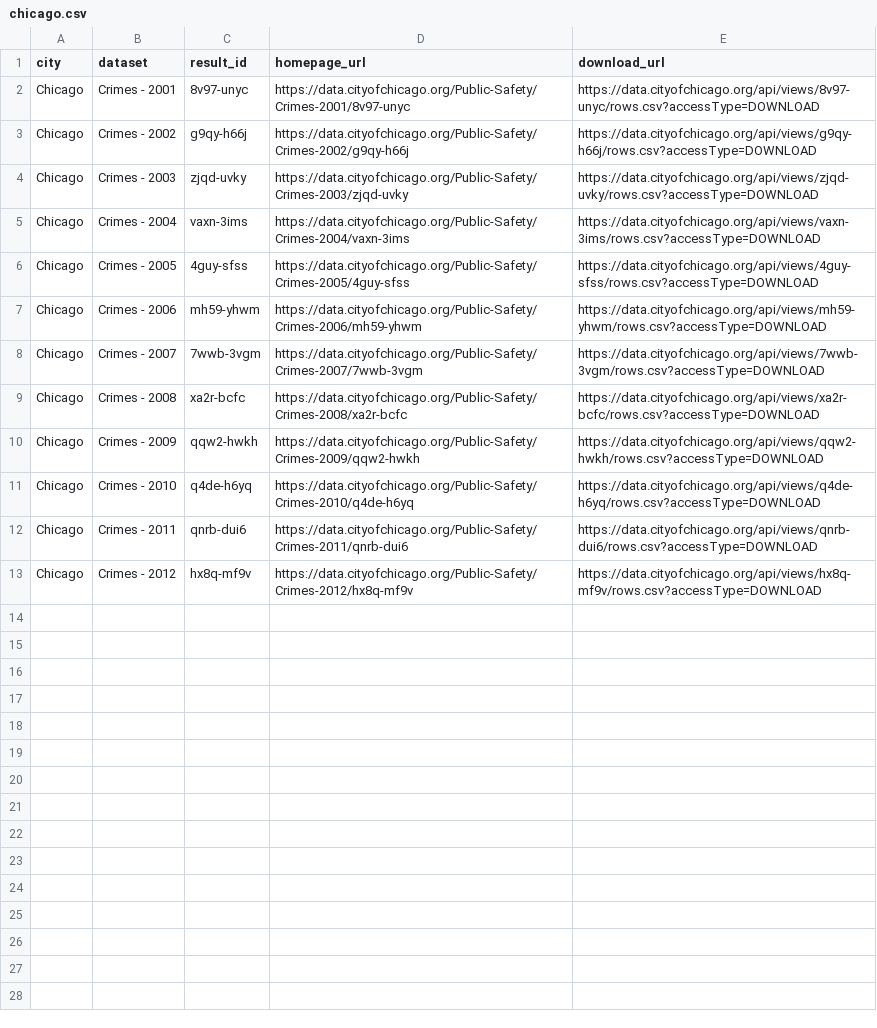
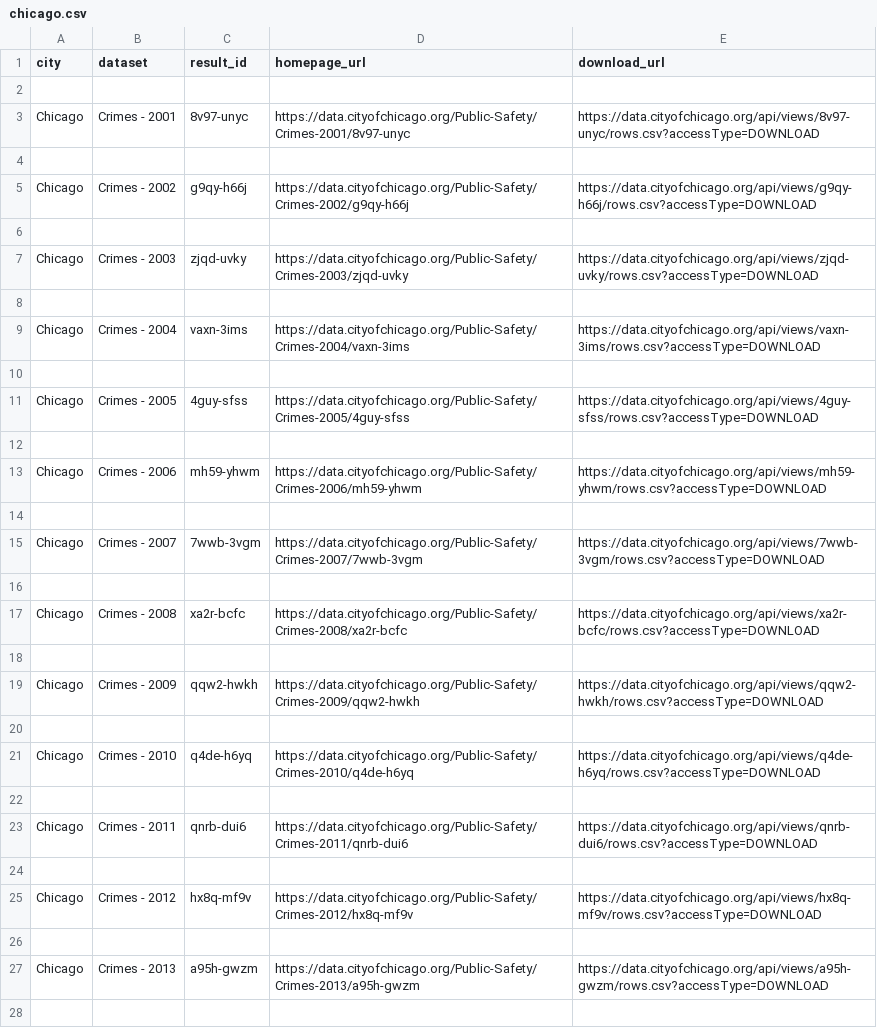
Before and after one commit to annab999/dpl-us-city-crimes, a CSV file: airflow/include/chicago.csv, drawn as a sheet; only a part is shown; the diff covers the shown part only.

Commit message:
complete chicago scrape result; update proj README

```diff
--- a/airflow/include/chicago.csv
+++ b/airflow/include/chicago.csv
@@ -1,13 +1,28 @@
 city,dataset,result_id,homepage_url,download_url
+
 Chicago,Crimes - 2001,8v97-unyc,https://data.cityofchicago.org/Public-Safety/Crimes-2001/8v97-unyc,https://data.cityofchicago.org/api/views/8v97-unyc/rows.csv?accessType=DOWNLOAD
+
 Chicago,Crimes - 2002,g9qy-h66j,https://data.cityofchicago.org/Public-Safety/Crimes-2002/g9qy-h66j,https://data.cityofchicago.org/api/views/g9qy-h66j/rows.csv?accessType=DOWNLOAD
+
 Chicago,Crimes - 2003,zjqd-uvky,https://data.cityofchicago.org/Public-Safety/Crimes-2003/zjqd-uvky,https://data.cityofchicago.org/api/views/zjqd-uvky/rows.csv?accessType=DOWNLOAD
+
 Chicago,Crimes - 2004,vaxn-3ims,https://data.cityofchicago.org/Public-Safety/Crimes-2004/vaxn-3ims,https://data.cityofchicago.org/api/views/vaxn-3ims/rows.csv?accessType=DOWNLOAD
+
 Chicago,Crimes - 2005,4guy-sfss,https://data.cityofchicago.org/Public-Safety/Crimes-2005/4guy-sfss,https://data.cityofchicago.org/api/views/4guy-sfss/rows.csv?accessType=DOWNLOAD
+
 Chicago,Crimes - 2006,mh59-yhwm,https://data.cityofchicago.org/Public-Safety/Crimes-2006/mh59-yhwm,https://data.cityofchicago.org/api/views/mh59-yhwm/rows.csv?accessType=DOWNLOAD
+
 Chicago,Crimes - 2007,7wwb-3vgm,https://data.cityofchicago.org/Public-Safety/Crimes-2007/7wwb-3vgm,https://data.cityofchicago.org/api/views/7wwb-3vgm/rows.csv?accessType=DOWNLOAD
+
 Chicago,Crimes - 2008,xa2r-bcfc,https://data.cityofchicago.org/Public-Safety/Crimes-2008/xa2r-bcfc,https://data.cityofchicago.org/api/views/xa2r-bcfc/rows.csv?accessType=DOWNLOAD
+
 Chicago,Crimes - 2009,qqw2-hwkh,https://data.cityofchicago.org/Public-Safety/Crimes-2009/qqw2-hwkh,https://data.cityofchicago.org/api/views/qqw2-hwkh/rows.csv?accessType=DOWNLOAD
+
 Chicago,Crimes - 2010,q4de-h6yq,https://data.cityofchicago.org/Public-Safety/Crimes-2010/q4de-h6yq,https://data.cityofchicago.org/api/views/q4de-h6yq/rows.csv?accessType=DOWNLOAD
+
 Chicago,Crimes - 2011,qnrb-dui6,https://data.cityofchicago.org/Public-Safety/Crimes-2011/qnrb-dui6,https://data.cityofchicago.org/api/views/qnrb-dui6/rows.csv?accessType=DOWNLOAD
+
 Chicago,Crimes - 2012,hx8q-mf9v,https://data.cityofchicago.org/Public-Safety/Crimes-2012/hx8q-mf9v,https://data.cityofchicago.org/api/views/hx8q-mf9v/rows.csv?accessType=DOWNLOAD
+
+Chicago,Crimes - 2013,a95h-gwzm,https://data.cityofchicago.org/Public-Safety/Crimes-2013/a95h-gwzm,https://data.cityofchicago.org/api/views/a95h-gwzm/rows.csv?accessType=DOWNLOAD
+
```
Also changed, not shown: 17 added rows elsewhere in this file, 4 other files.
